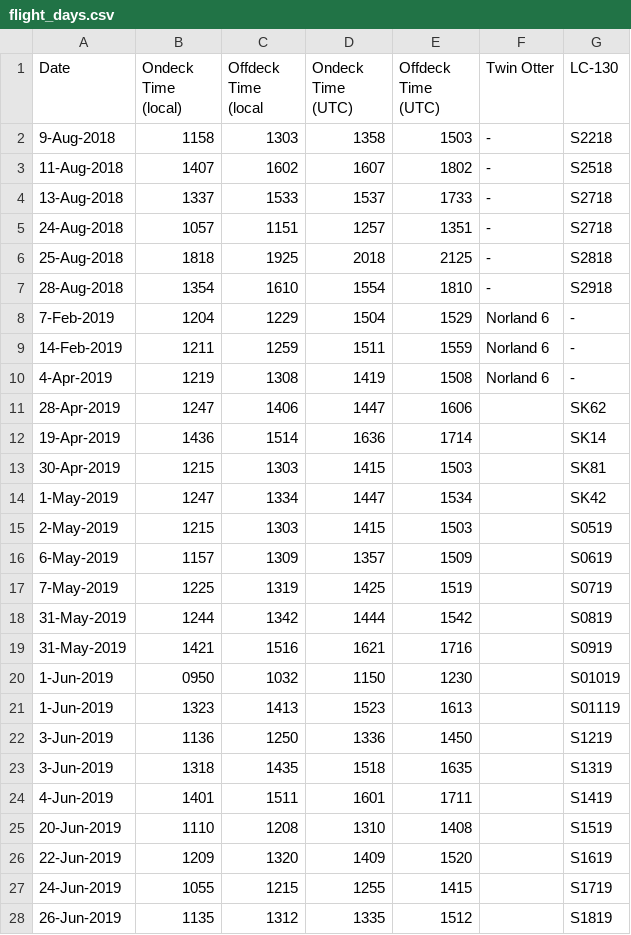
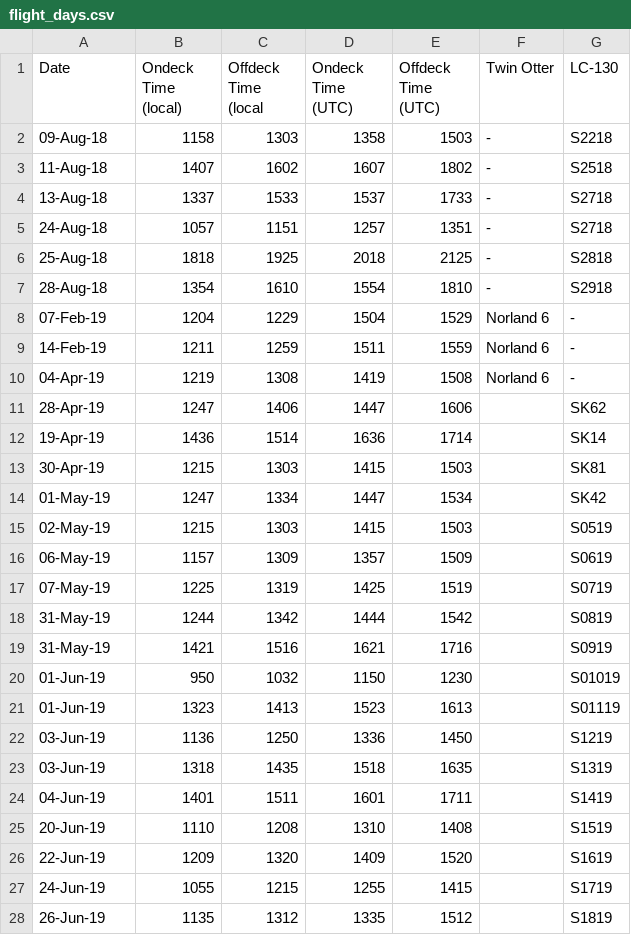
Before and after one commit to heatherguy/ace-ceda-master, a CSV file: qc-files/flight_days.csv, drawn as a sheet; only a part is shown; the diff covers the shown part only.

Commit message:
Updated flight days

```diff
--- a/qc-files/flight_days.csv
+++ b/qc-files/flight_days.csv
@@ -1,28 +1,28 @@
 Date,Ondeck Time (local),Offdeck Time (local,Ondeck Time (UTC),Offdeck Time (UTC),Twin Otter,LC-130
-9-Aug-2018,1158,1303,1358,1503,-,S2218
-11-Aug-2018,1407,1602,1607,1802,-,S2518
-13-Aug-2018,1337,1533,1537,1733,-,S2718
-24-Aug-2018,1057,1151,1257,1351,-,S2718
-25-Aug-2018,1818,1925,2018,2125,-,S2818
-28-Aug-2018,1354,1610,1554,1810,-,S2918
-7-Feb-2019,1204,1229,1504,1529,Norland 6,-
-14-Feb-2019,1211,1259,1511,1559,Norland 6,-
-4-Apr-2019,1219,1308,1419,1508,Norland 6,-
-28-Apr-2019,1247,1406,1447,1606,,SK62
-19-Apr-2019,1436,1514,1636,1714,,SK14
-30-Apr-2019,1215,1303,1415,1503,,SK81
-1-May-2019,1247,1334,1447,1534,,SK42
-2-May-2019,1215,1303,1415,1503,,S0519
-6-May-2019,1157,1309,1357,1509,,S0619
-7-May-2019,1225,1319,1425,1519,,S0719
-31-May-2019,1244,1342,1444,1542,,S0819
-31-May-2019,1421,1516,1621,1716,,S0919
-1-Jun-2019,0950,1032,1150,1230,,S01019
-1-Jun-2019,1323,1413,1523,1613,,S01119
-3-Jun-2019,1136,1250,1336,1450,,S1219
-3-Jun-2019,1318,1435,1518,1635,,S1319
-4-Jun-2019,1401,1511,1601,1711,,S1419
-20-Jun-2019,1110,1208,1310,1408,,S1519
-22-Jun-2019,1209,1320,1409,1520,,S1619
-24-Jun-2019,1055,1215,1255,1415,,S1719
-26-Jun-2019,1135,1312,1335,1512,,S1819
+09-Aug-18,1158,1303,1358,1503,-,S2218
+11-Aug-18,1407,1602,1607,1802,-,S2518
+13-Aug-18,1337,1533,1537,1733,-,S2718
+24-Aug-18,1057,1151,1257,1351,-,S2718
+25-Aug-18,1818,1925,2018,2125,-,S2818
+28-Aug-18,1354,1610,1554,1810,-,S2918
+07-Feb-19,1204,1229,1504,1529,Norland 6,-
+14-Feb-19,1211,1259,1511,1559,Norland 6,-
+04-Apr-19,1219,1308,1419,1508,Norland 6,-
+28-Apr-19,1247,1406,1447,1606,,SK62
+19-Apr-19,1436,1514,1636,1714,,SK14
+30-Apr-19,1215,1303,1415,1503,,SK81
+01-May-19,1247,1334,1447,1534,,SK42
+02-May-19,1215,1303,1415,1503,,S0519
+06-May-19,1157,1309,1357,1509,,S0619
+07-May-19,1225,1319,1425,1519,,S0719
+31-May-19,1244,1342,1444,1542,,S0819
+31-May-19,1421,1516,1621,1716,,S0919
+01-Jun-19,950,1032,1150,1230,,S01019
+01-Jun-19,1323,1413,1523,1613,,S01119
+03-Jun-19,1136,1250,1336,1450,,S1219
+03-Jun-19,1318,1435,1518,1635,,S1319
+04-Jun-19,1401,1511,1601,1711,,S1419
+20-Jun-19,1110,1208,1310,1408,,S1519
+22-Jun-19,1209,1320,1409,1520,,S1619
+24-Jun-19,1055,1215,1255,1415,,S1719
+26-Jun-19,1135,1312,1335,1512,,S1819
```
Also changed, not shown: 2 added rows and 17 edited cells elsewhere in this file.
